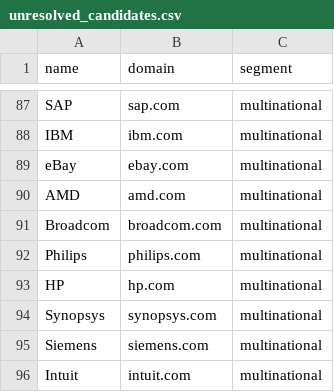
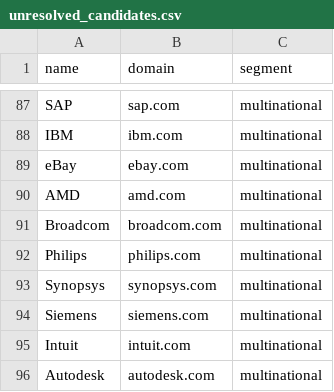
Before and after one commit to ravidorr/misra, a CSV file: data/unresolved_candidates.csv, drawn as a sheet; only a part is shown, gaps mark what is left out; the shorter side is filled out with more unchanged rows; the diff names each change by its address in the sheet, - before the commit and + after, or states it on an @@ line.

```diff
--- a/data/unresolved_candidates.csv
+++ b/data/unresolved_candidates.csv
-row 93: HP | hp.com | multinational
```
Also changed, not shown: data/seed_companies.csv, 3 other files.
